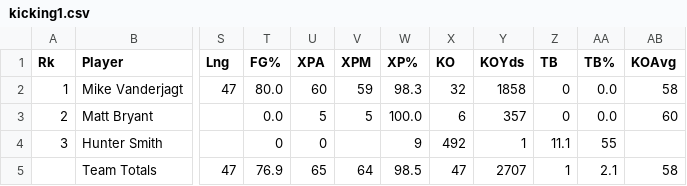
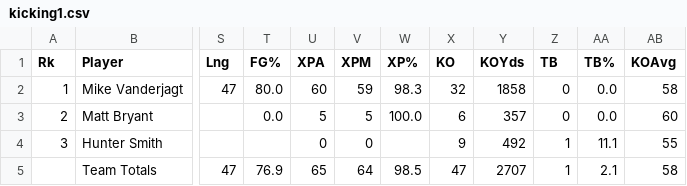
Before and after one commit to Sjx1254/NFLrecommenderSystem, a CSV file: Stats1/kicking1.csv, drawn as a sheet; only a part is shown, gaps mark what is left out; the diff names each change by its address in the sheet, - before the commit and + after, or states it on an @@ line.

Commit message:
Update kicking1.csv

```diff
--- a/Stats1/kicking1.csv
+++ b/Stats1/kicking1.csv
-T4 (FG%): 0
+T4 (FG%): (empty)
-V4 (XPM): (empty)
+V4 (XPM): 0
-W4 (XP%): 9
+W4 (XP%): (empty)
-X4 (KO): 492
+X4 (KO): 9
-Y4 (KOYds): 1
+Y4 (KOYds): 492
-Z4 (TB): 11.1
+Z4 (TB): 1
-AA4 (TB%): 55
+AA4 (TB%): 11.1
-AB4 (KOAvg): (empty)
+AB4 (KOAvg): 55
```
